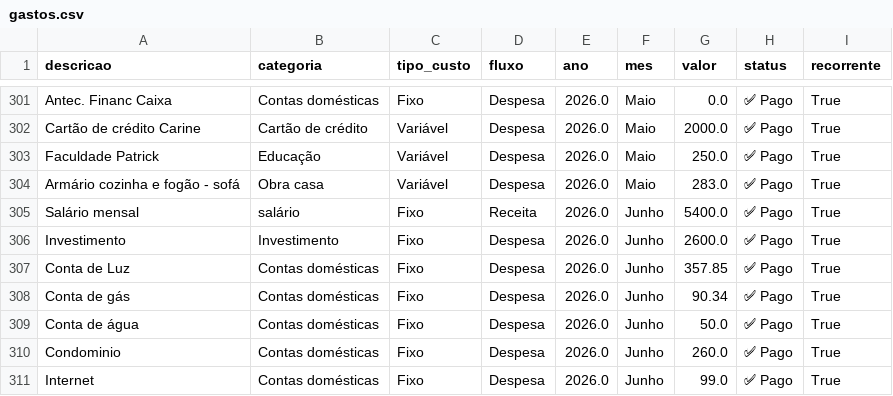
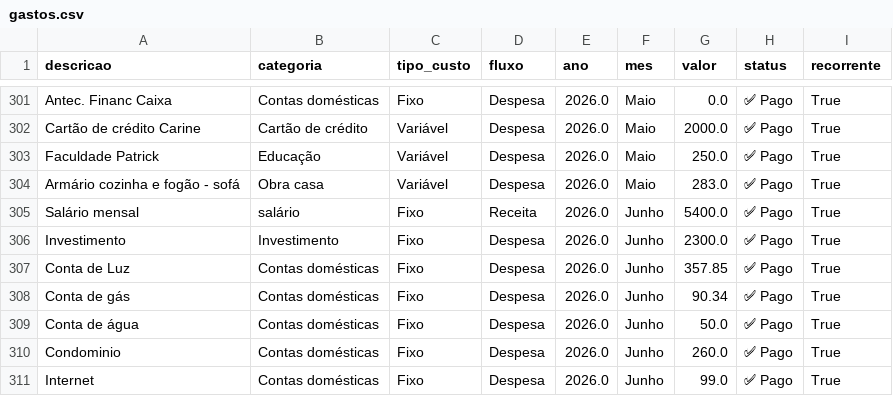
Before and after one commit to PatrickBravo10/Investimentos, a CSV file: gastos.csv, drawn as a sheet; only a part is shown, gaps mark what is left out.

Commit message:
Save Junho

```diff
--- a/gastos.csv
+++ b/gastos.csv
@@ -305,3 +305,3 @@ Armário cozinha e fogão - sofá,Obra casa,Variável,Despesa,2026.0,Maio,283.0,
 Salário mensal,salário,Fixo,Receita,2026.0,Junho,5400.0,✅ Pago,True
-Investimento,Investimento,Fixo,Despesa,2026.0,Junho,2600.0,✅ Pago,True
+Investimento,Investimento,Fixo,Despesa,2026.0,Junho,2300.0,✅ Pago,True
 Conta de Luz,Contas domésticas,Fixo,Despesa,2026.0,Junho,357.85,✅ Pago,True
```
